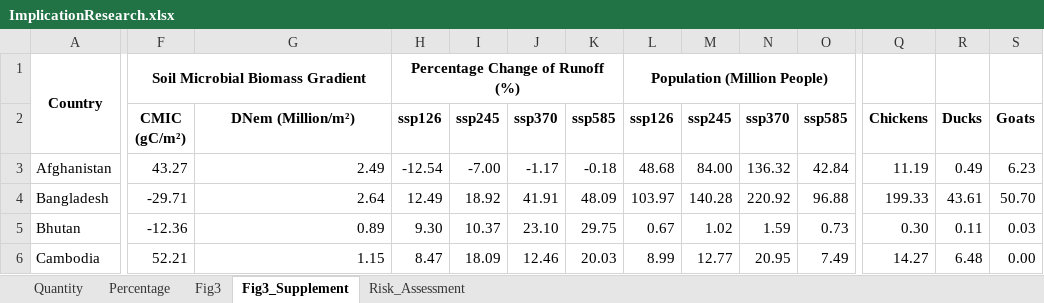
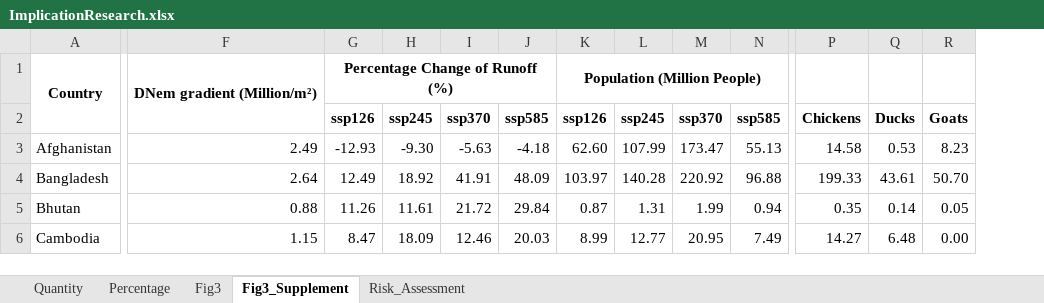
Before and after one commit to sdKevin/Program, an Excel workbook: 6_DrawFigure/Fig3_OutputTable/ImplicationResearch.xlsx, sheet Fig3_Supplement, drawn as a sheet; only a part is shown, gaps mark what is left out; values as stored, in another font and other column widths than the file's, no borders; removed rows and columns are numbered as before the commit, all else as after; the diff covers the shown part only; the diff names each change by its address in the sheet, - before the commit and + after, or states it on an @@ line.

Commit message:
TablesinSupplementaryInfo

```diff
--- a/6_DrawFigure/Fig3_OutputTable/ImplicationResearch.xlsx (sheet Fig3_Supplement)
+++ b/6_DrawFigure/Fig3_OutputTable/ImplicationResearch.xlsx (sheet Fig3_Supplement)
-column F (CMIC (gC/m²)), row 1: Soil Microbial Biomass Gradient; rows 3-6: 43.27 | -29.71 | -12.36 | 52.21
-F1: (empty)
+F1: DNem gradient (Million/m²)
+F1:F2 merged
-F2: DNem (Million/m²)
+F2: (empty)
-G3 (ssp126): -12.54
+G3 (ssp126): -12.93
-H3 (ssp245): -7.00
+H3 (ssp245): -9.30
-I3 (ssp370): -1.17
+I3 (ssp370): -5.63
-J3 (ssp585): -0.18
+J3 (ssp585): -4.18
-K3 (ssp126): 48.68
+K3 (ssp126): 62.60
-L3 (ssp245): 84.00
+L3 (ssp245): 107.99
-M3 (ssp370): 136.32
+M3 (ssp370): 173.47
-N3 (ssp585): 42.84
+N3 (ssp585): 55.13
-P3 (Chickens): 11.19
+P3 (Chickens): 14.58
-Q3 (Ducks): 0.49
+Q3 (Ducks): 0.53
-R3 (Goats): 6.23
+R3 (Goats): 8.23
-F5: 0.89
+F5: 0.88
-G5 (ssp126): 9.30
+G5 (ssp126): 11.26
-H5 (ssp245): 10.37
+H5 (ssp245): 11.61
-I5 (ssp370): 23.10
+I5 (ssp370): 21.72
-J5 (ssp585): 29.75
+J5 (ssp585): 29.84
-K5 (ssp126): 0.67
+K5 (ssp126): 0.87
-L5 (ssp245): 1.02
+L5 (ssp245): 1.31
-M5 (ssp370): 1.59
+M5 (ssp370): 1.99
-N5 (ssp585): 0.73
+N5 (ssp585): 0.94
-P5 (Chickens): 0.30
+P5 (Chickens): 0.35
-Q5 (Ducks): 0.11
+Q5 (Ducks): 0.14
-R5 (Goats): 0.03
+R5 (Goats): 0.05
```
Also changed, not shown: 189 edited cells elsewhere in this sheet, sheet Quantity, sheet Percentage, sheet Risk_Assessment, sheet Fig3, 1 other file.
